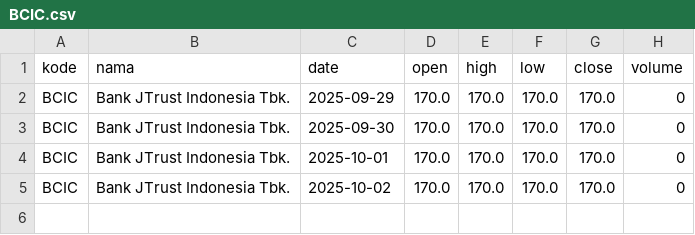
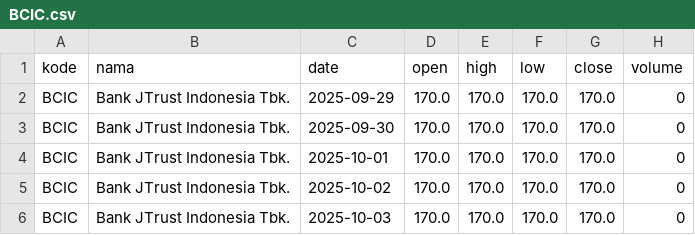
Before and after one commit to queryflow-ai/indonesia-bank-stock-dataset, a CSV file: datasets/BCIC/BCIC.csv, drawn as a sheet; the diff names each change by its address in the sheet, - before the commit and + after, or states it on an @@ line.

```diff
--- a/datasets/BCIC/BCIC.csv
+++ b/datasets/BCIC/BCIC.csv
+row 6: BCIC | Bank JTrust Indonesia Tbk. | 2025-10-03 | 170.0 | 170.0 | 170.0 | 170.0 | 0
```
Also changed, not shown: datasets/MASB/MASB.csv, datasets/MFIN/MFIN.csv, 11 other files.
